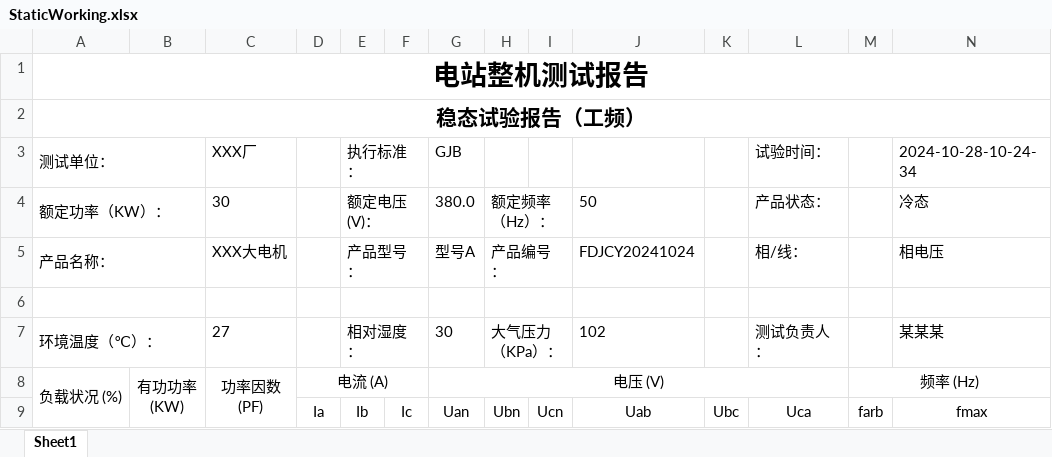
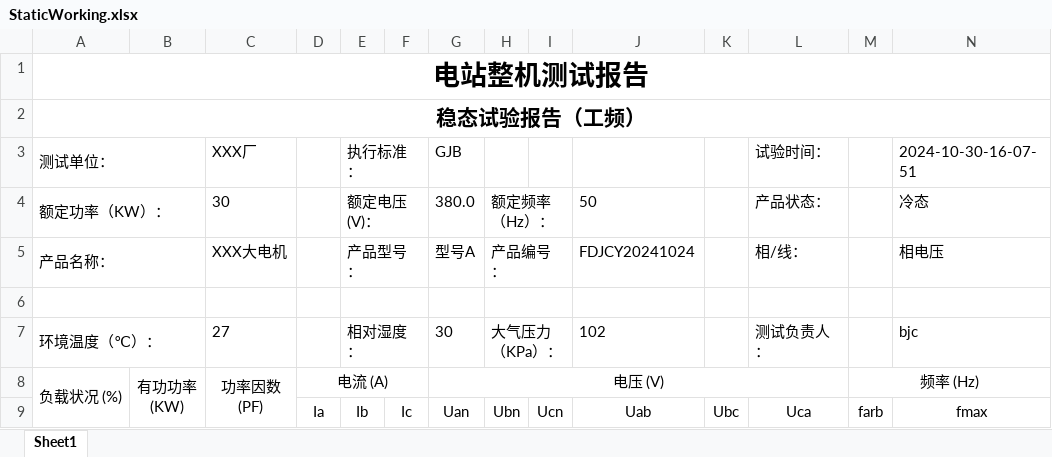
Before and after one commit to bjc123321/30KWZFDZZJCY, an Excel workbook: Doc/StaticWorking.xlsx, sheet Sheet1, drawn as a sheet; only a part is shown; values as stored, in another font and other column widths than the file's, no borders; the diff names each change by its address in the sheet, - before the commit and + after, or states it on an @@ line.

```diff
--- a/Doc/StaticWorking.xlsx (sheet Sheet1)
+++ b/Doc/StaticWorking.xlsx (sheet Sheet1)
-N3: 2024-10-28-10-24-34
+N3: 2024-10-30-16-07-51
-N7 (2024-10-30-16-07-51): 某某某
+N7 (2024-10-30-16-07-51): bjc
```
Also changed, not shown: 21 other files.
